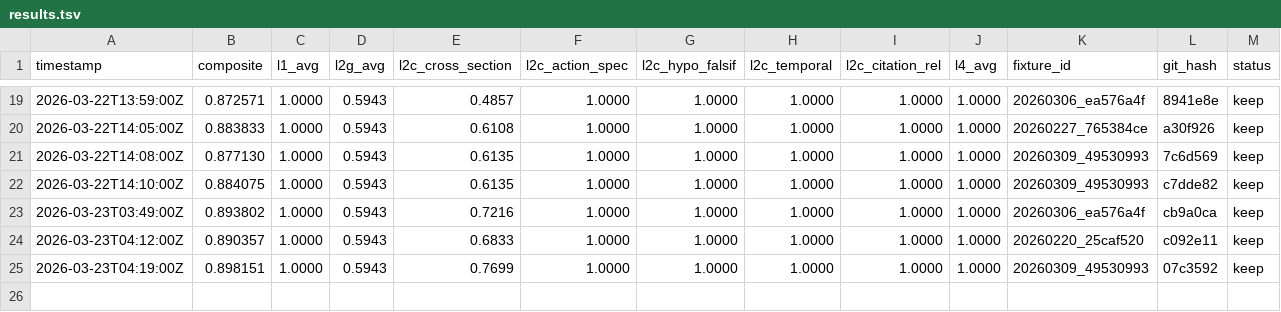
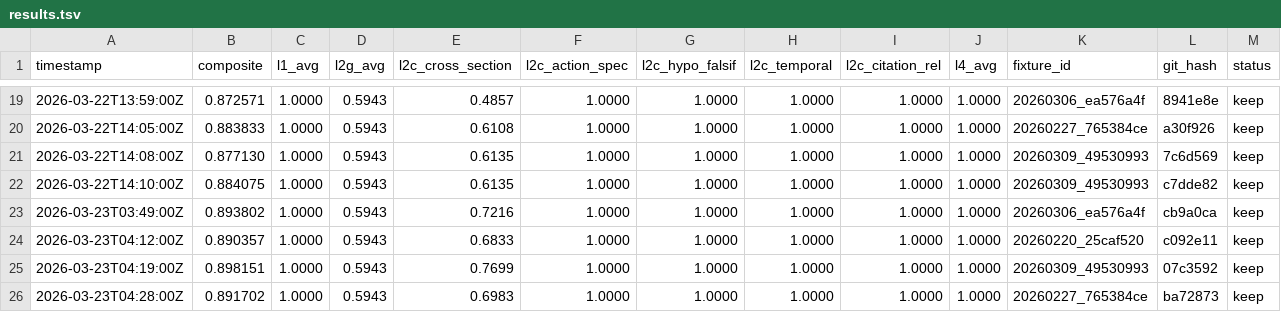
Before and after one commit to sosreader/seo-knowledge-insight, a TSV file: autoresearch/meeting-prep/results.tsv, drawn as a sheet; only a part is shown, gaps mark what is left out; rows hold the shown columns only; the diff names each change by its address in the sheet, - before the commit and + after, or states it on an @@ line.

Commit message:
feat: round 25 keep — 20260227 cross_section 0.61→0.70, composite 0.892

```diff
--- a/autoresearch/meeting-prep/results.tsv
+++ b/autoresearch/meeting-prep/results.tsv
+row 26: 2026-03-23T04:28:00Z | 0.891702 | 1.0000 | 0.5943 | 0.6983 | 1.0000 | 1.0000 | 1.0000 | 1.0000 | 1.0000 | 20260227_765384ce | ba72873 | keep
```
Also changed, not shown: 1 other file.
